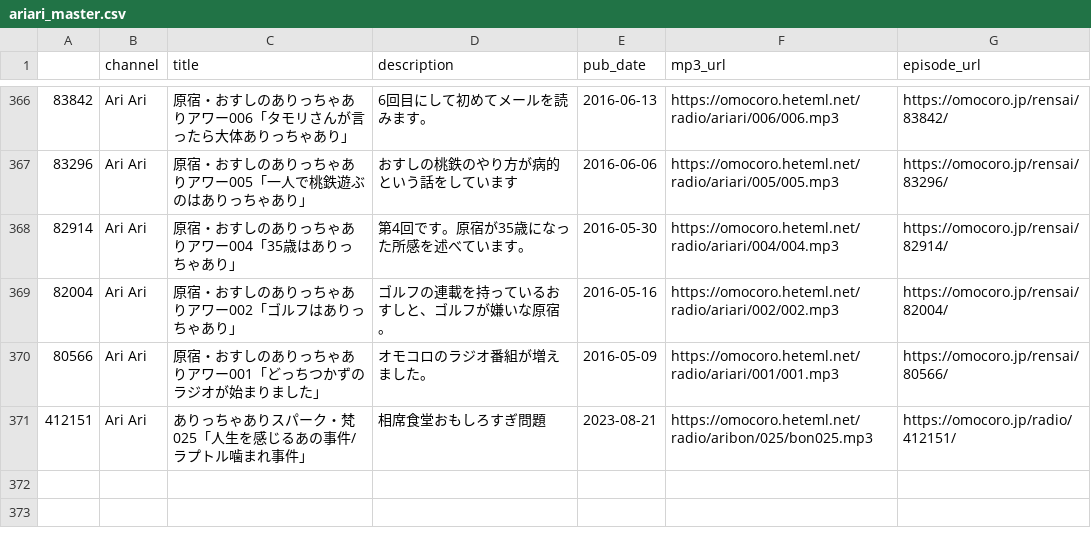
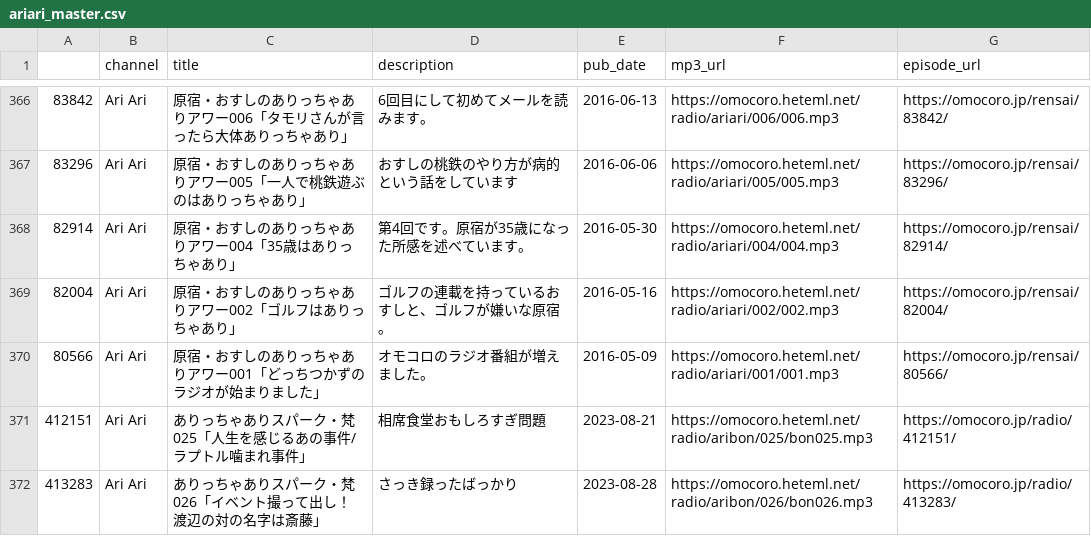
Before and after one commit to tosh1mu/omcr_radio, a CSV file: csv/ariari_master.csv, drawn as a sheet; only a part is shown, gaps mark what is left out; the diff names each change by its address in the sheet, - before the commit and + after, or states it on an @@ line.

```diff
--- a/csv/ariari_master.csv
+++ b/csv/ariari_master.csv
+row 372: 413283 | Ari Ari | ありっちゃありスパーク・梵026「イベント撮って出し！ 渡辺の対の名字は斎藤」 | さっき録ったばっかり | 2023-08-28 | https://omocoro.heteml.net/radio/aribon/026/bon026.mp3 | https://omocoro.jp/radio/413283/
```
Also changed, not shown: 1 other file.
